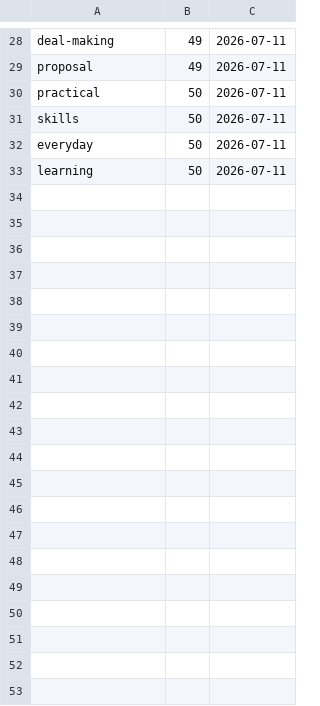
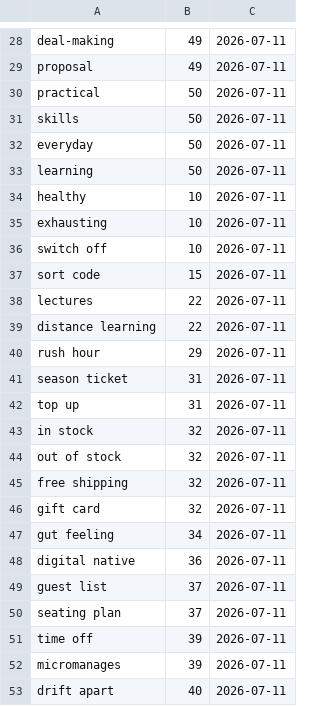
Before and after one commit to mohsenShakiba/Learnup-Data, a CSV file: workflows/conversation_revision/added_words.csv, drawn as a sheet; only a part is shown, gaps mark what is left out; the diff covers the shown part only; the diff names each change by its address in the sheet, - before the commit and + after, or states it on an @@ line.

Commit message:
updated b1 conversations.

```diff
--- a/workflows/conversation_revision/added_words.csv
+++ b/workflows/conversation_revision/added_words.csv
+row 34: healthy | 10 | 2026-07-11
+row 35: exhausting | 10 | 2026-07-11
+row 36: switch off | 10 | 2026-07-11
+row 37: sort code | 15 | 2026-07-11
+row 38: lectures | 22 | 2026-07-11
+row 39: distance learning | 22 | 2026-07-11
+row 40: rush hour | 29 | 2026-07-11
+row 41: season ticket | 31 | 2026-07-11
+row 42: top up | 31 | 2026-07-11
+row 43: in stock | 32 | 2026-07-11
+row 44: out of stock | 32 | 2026-07-11
+row 45: free shipping | 32 | 2026-07-11
+row 46: gift card | 32 | 2026-07-11
+row 47: gut feeling | 34 | 2026-07-11
+row 48: digital native | 36 | 2026-07-11
+row 49: guest list | 37 | 2026-07-11
+row 50: seating plan | 37 | 2026-07-11
+row 51: time off | 39 | 2026-07-11
+row 52: micromanages | 39 | 2026-07-11
+row 53: drift apart | 40 | 2026-07-11
```
Also changed, not shown: 14 added rows elsewhere in this file, workflows/conversation_revision/removed_words.csv, 35 other files.
